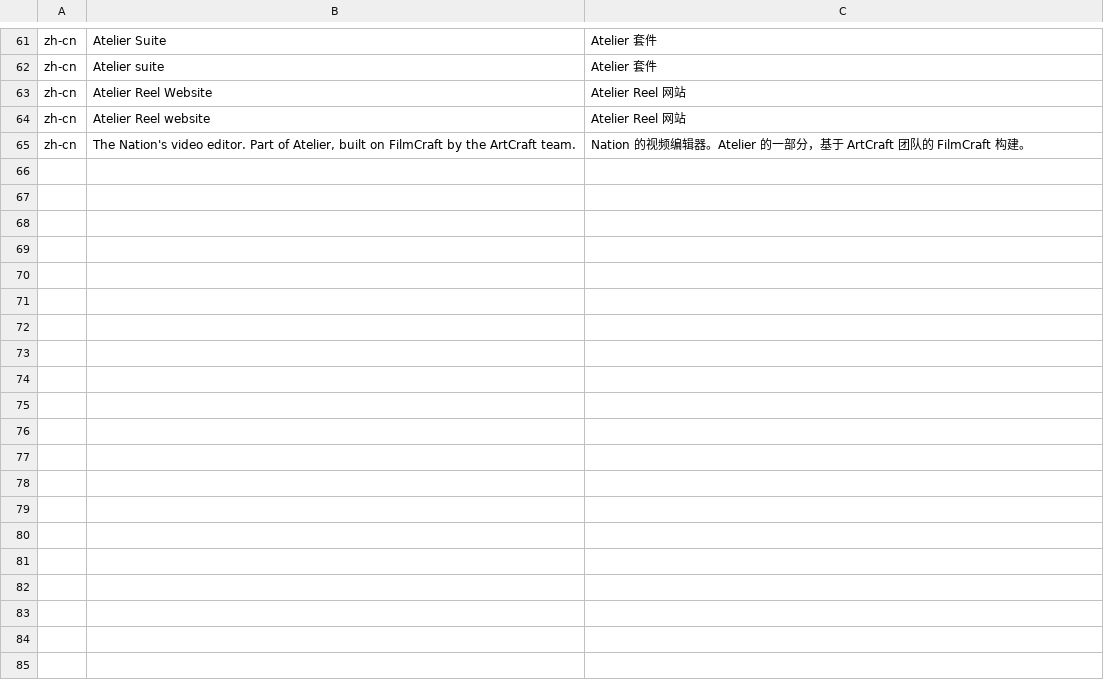
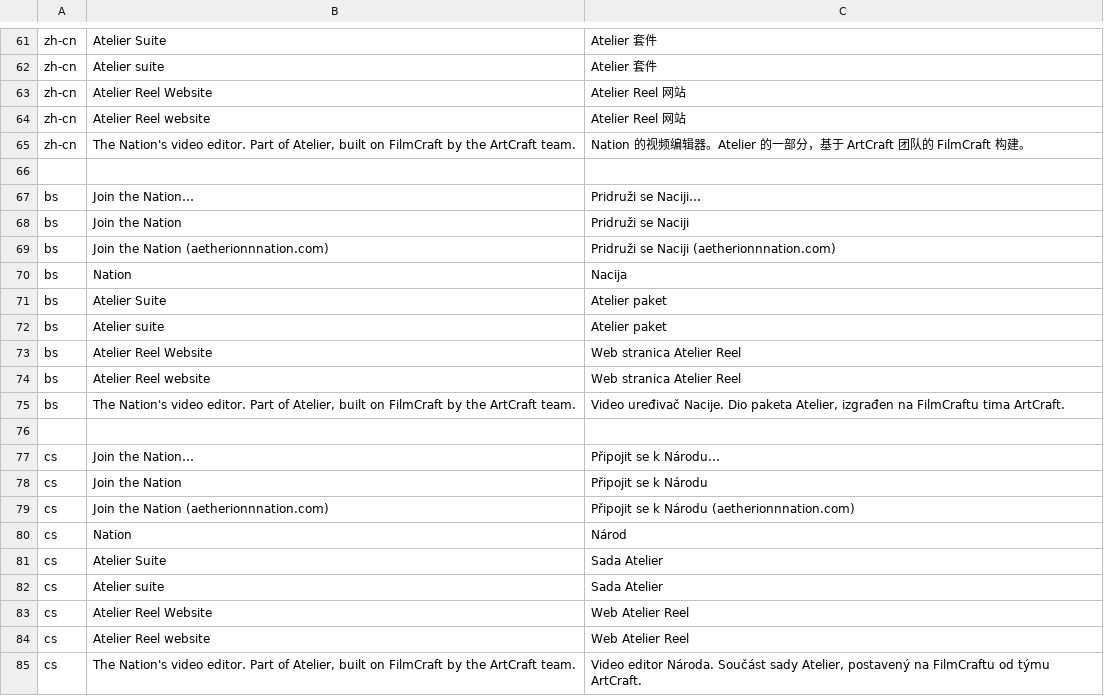
Before and after one commit to Aetherion-Nation-Builders/atelier-reel, a TSV file: crates/ui-egui/src/i18n/brand.tsv, drawn as a sheet; only a part is shown, gaps mark what is left out; the diff covers the shown part only; the diff names each change by its address in the sheet, - before the commit and + after, or states it on an @@ line.

```diff
--- a/crates/ui-egui/src/i18n/brand.tsv
+++ b/crates/ui-egui/src/i18n/brand.tsv
+row 66: (empty)
+row 67: bs | Join the Nation… | Pridruži se Naciji…
+row 68: bs | Join the Nation | Pridruži se Naciji
+row 69: bs | Join the Nation (aetherionnnation.com) | Pridruži se Naciji (aetherionnnation.com)
+row 70: bs | Nation | Nacija
+row 71: bs | Atelier Suite | Atelier paket
+row 72: bs | Atelier suite | Atelier paket
+row 73: bs | Atelier Reel Website | Web stranica Atelier Reel
+row 74: bs | Atelier Reel website | Web stranica Atelier Reel
+row 75: bs | The Nation's video editor. Part of Atelier, built on FilmCraft by the ArtCraft team. | Video uređivač Nacije. Dio paketa Atelier, izgrađen na FilmCraftu tima ArtCraft.
+row 76: (empty)
+row 77: cs | Join the Nation… | Připojit se k Národu…
+row 78: cs | Join the Nation | Připojit se k Národu
+row 79: cs | Join the Nation (aetherionnnation.com) | Připojit se k Národu (aetherionnnation.com)
+row 80: cs | Nation | Národ
+row 81: cs | Atelier Suite | Sada Atelier
+row 82: cs | Atelier suite | Sada Atelier
+row 83: cs | Atelier Reel Website | Web Atelier Reel
+row 84: cs | Atelier Reel website | Web Atelier Reel
+row 85: cs | The Nation's video editor. Part of Atelier, built on FilmCraft by the ArtCraft team. | Video editor Národa. Součást sady Atelier, postavený na FilmCraftu od týmu ArtCraft.
```
Also changed, not shown: 30 added rows elsewhere in this file, 8 other files.
